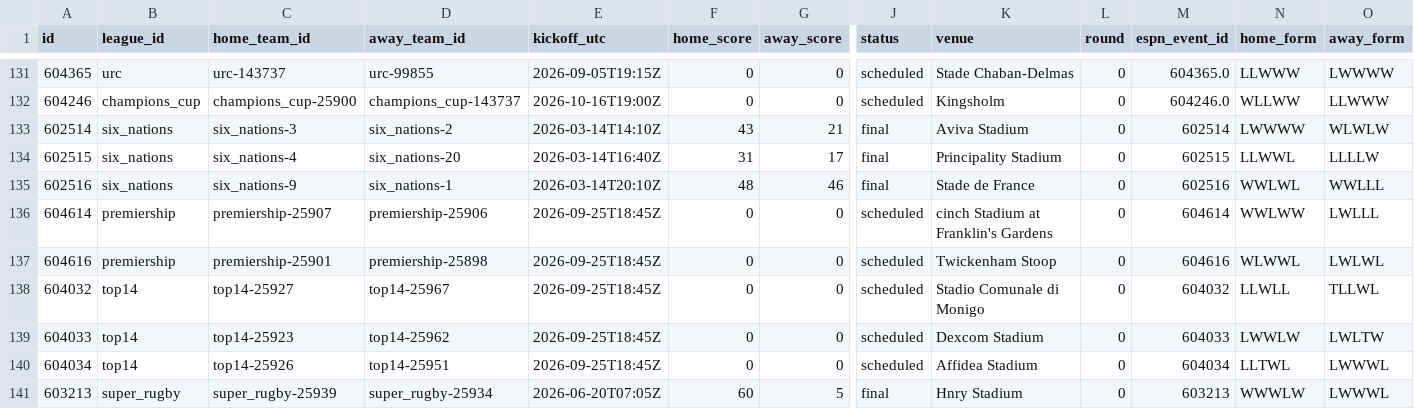
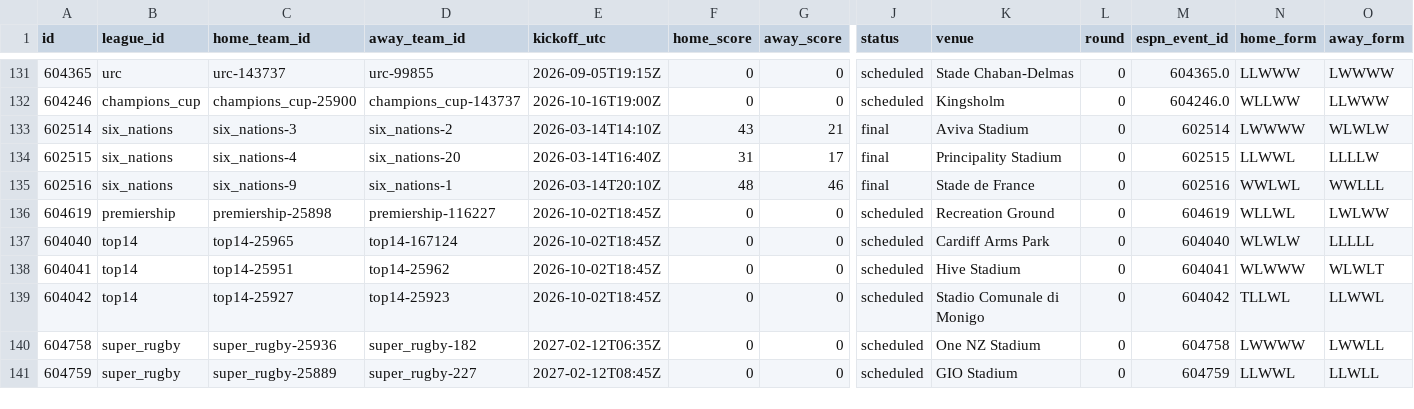
Before and after one commit to gmalbert/rugby, a CSV file: data_files/csv/matches.csv, drawn as a sheet; only a part is shown, gaps mark what is left out; removed rows and columns are numbered as before the commit, all else as after; rows hold the shown columns only; the diff covers the shown part only; the diff names each change by its address in the sheet, - before the commit and + after, or states it on an @@ line.

```diff
--- a/data_files/csv/matches.csv
+++ b/data_files/csv/matches.csv
-row 136: 604614 | premiership | premiership-25907 | premiership-25906 | 2026-09-25T18:45Z | 0 | 0 | scheduled | cinch Stadium at Franklin's Gardens | 0 | 604614 | WWLWW | LWLLL
-A136 (id): 604616
+A136 (id): 604619
-C136 (home_team_id): premiership-25901
+C136 (home_team_id): premiership-25898
-D136 (away_team_id): premiership-25898
+D136 (away_team_id): premiership-116227
-E136:E139 (kickoff_utc): 2026-09-25T18:45Z
+E136:E139 (kickoff_utc): 2026-10-02T18:45Z
-K136 (venue): Twickenham Stoop
+K136 (venue): Recreation Ground
-M136 (espn_event_id): 604616
+M136 (espn_event_id): 604619
-N136 (home_form): WLWWL
+N136 (home_form): WLLWL
-O136 (away_form): LWLWL
+O136 (away_form): LWLWW
-A137 (id): 604032
+A137 (id): 604040
-C137 (home_team_id): top14-25927
+C137 (home_team_id): top14-25965
-D137 (away_team_id): top14-25967
+D137 (away_team_id): top14-167124
-K137 (venue): Stadio Comunale di Monigo
+K137 (venue): Cardiff Arms Park
-M137 (espn_event_id): 604032
+M137 (espn_event_id): 604040
-N137 (home_form): LLWLL
+N137 (home_form): WLWLW
-O137 (away_form): TLLWL
+O137 (away_form): LLLLL
-A138 (id): 604033
+A138 (id): 604041
-C138 (home_team_id): top14-25923
+C138 (home_team_id): top14-25951
-K138 (venue): Dexcom Stadium
+K138 (venue): Hive Stadium
-M138 (espn_event_id): 604033
+M138 (espn_event_id): 604041
-N138 (home_form): LWWLW
+N138 (home_form): WLWWW
-O138 (away_form): LWLTW
+O138 (away_form): WLWLT
-A139 (id): 604034
+A139 (id): 604042
-C139 (home_team_id): top14-25926
+C139 (home_team_id): top14-25927
-D139 (away_team_id): top14-25951
+D139 (away_team_id): top14-25923
-K139 (venue): Affidea Stadium
+K139 (venue): Stadio Comunale di Monigo
-M139 (espn_event_id): 604034
+M139 (espn_event_id): 604042
-N139 (home_form): LLTWL
+N139 (home_form): TLLWL
-O139 (away_form): LWWWL
+O139 (away_form): LLWWL
-row 141: 603213 | super_rugby | super_rugby-25939 | super_rugby-25934 | 2026-06-20T07:05Z | 60 | 5 | final | Hnry Stadium | 0 | 603213 | WWWLW | LWWWL
+row 140: 604758 | super_rugby | super_rugby-25936 | super_rugby-182 | 2027-02-12T06:35Z | 0 | 0 | scheduled | One NZ Stadium | 0 | 604758 | LWWWW | LWWLL
+row 141: 604759 | super_rugby | super_rugby-25889 | super_rugby-227 | 2027-02-12T08:45Z | 0 | 0 | scheduled | GIO Stadium | 0 | 604759 | LLWWL | LLWLL
```
Also changed, not shown: 3 added rows and 46 edited cells elsewhere in this file, 7 other files.
